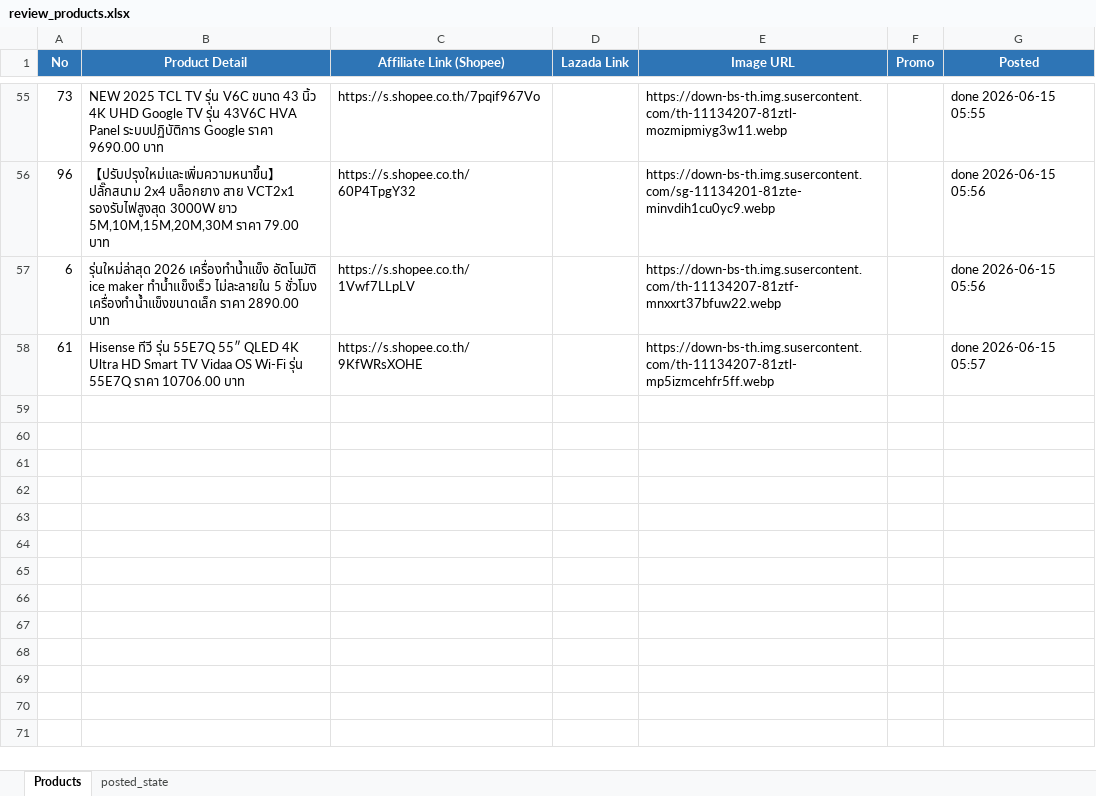
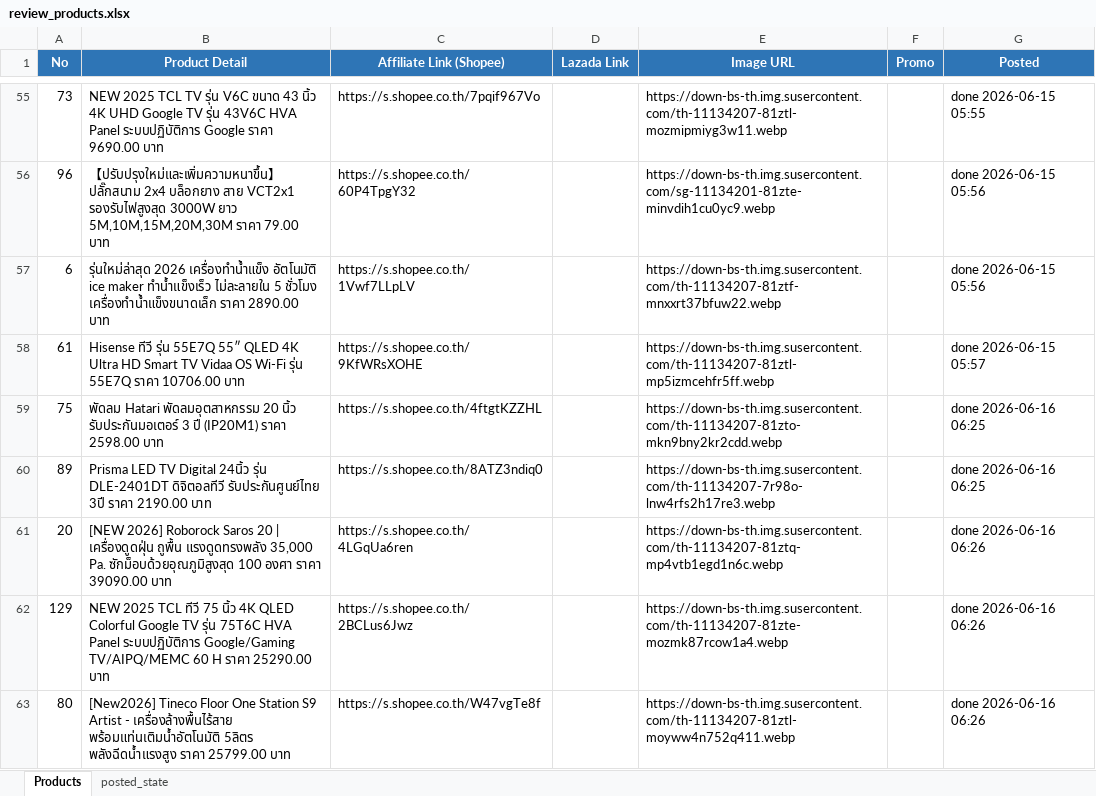
Before and after one commit to tongono-creator/rocket, an Excel workbook: review_products.xlsx, sheet Products, drawn as a sheet; only a part is shown, gaps mark what is left out; values as stored, in another font and other column widths than the file's, no borders; the diff names each change by its address in the sheet, - before the commit and + after, or states it on an @@ line.

```diff
--- a/review_products.xlsx (sheet Products)
+++ b/review_products.xlsx (sheet Products)
+row 59: 75 | พัดลม Hatari พัดลมอุตสาหกรรม 20 นิ้ว รับประกันมอเตอร์ 3 ปี (IP20M1) ราคา 2598.00 บาท | https://s.shopee.co.th/4ftgtKZZHL |  | https://down-bs-th.img.susercontent.com/th-11134207-81zto-mkn9bny2kr2cdd.webp |  | done 2026-06-16 06:25
+row 60: 89 | Prisma LED TV Digital 24นิ้ว รุ่น DLE-2401DT ดิจิตอลทีวี รับประกันศูนย์ไทย 3ปี ราคา 2190.00 บาท | https://s.shopee.co.th/8ATZ3ndiq0 |  | https://down-bs-th.img.susercontent.com/th-11134207-7r98o-lnw4rfs2h17re3.webp |  | done 2026-06-16 06:25
+row 61: 20 | [NEW 2026] Roborock Saros 20 | เครื่องดูดฝุ่น ถูพื้น แรงดูดทรงพลัง 35,000 Pa. ซักม็อบด้วยอุณภูมิสูงสุด 100 องศา ราคา 39090.00 บาท | https://s.shopee.co.th/4LGqUa6ren |  | https://down-bs-th.img.susercontent.com/th-11134207-81ztq-mp4vtb1egd1n6c.webp |  | done 2026-06-16 06:26
+row 62: 129 | NEW 2025 TCL ทีวี 75 นิ้ว 4K QLED Colorful Google TV รุ่น 75T6C HVA Panel ระบบปฏิบัติการ Google/Gaming TV/AIPQ/MEMC 60 H ราคา 25290.00 บาท | https://s.shopee.co.th/2BCLus6Jwz |  | https://down-bs-th.img.susercontent.com/th-11134207-81zte-mozmk87rcow1a4.webp |  | done 2026-06-16 06:26
+row 63: 80 | [New2026] Tineco Floor One Station S9 Artist - เครื่องล้างพื้นไร้สาย พร้อมแท่นเติมน้ำอัตโนมัติ 5ลิตร พลังฉีดน้ำแรงสูง ราคา 25799.00 บาท | https://s.shopee.co.th/W47vgTe8f |  | https://down-bs-th.img.susercontent.com/th-11134207-81ztl-moyww4n752q411.webp |  | done 2026-06-16 06:26
```
Also changed, not shown: sheet posted_state.
